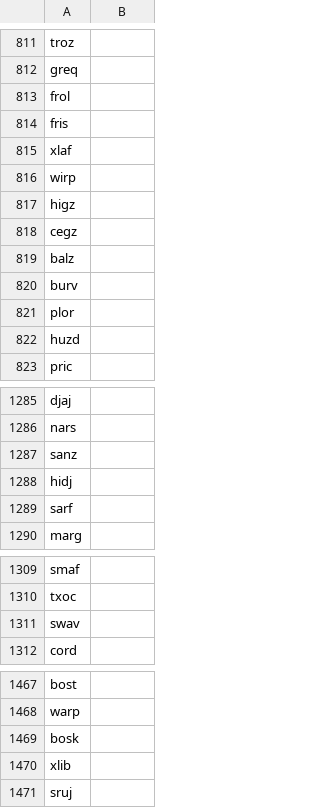
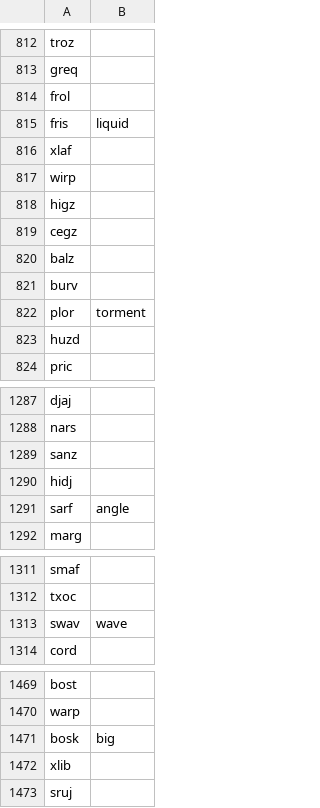
Before and after one commit to drumworkteam/term, a CSV file: list/term/syllable.c.csv, drawn as a sheet; only a part is shown, gaps mark what is left out; the diff covers the shown part only.

```diff
--- a/list/term/syllable.c.csv
+++ b/list/term/syllable.c.csv
@@ -813,3 +814,3 @@ greq,
 frol,
-fris,
+fris,liquid
 xlaf,
@@ -820,3 +821,3 @@ balz,
 burv,
-plor,
+plor,torment
 huzd,
@@ -1288,3 +1290,3 @@ sanz,
 hidj,
-sarf,
+sarf,angle
 marg,
@@ -1310,3 +1312,3 @@ smaf,
 txoc,
-swav,
+swav,wave
 cord,
@@ -1468,3 +1470,3 @@ bost,
 warp,
-bosk,
+bosk,big
 xlib,
```
Also changed, not shown: 5 added rows, 4 removed rows and 15 edited cells elsewhere in this file, list/term/syllable.b.csv.
